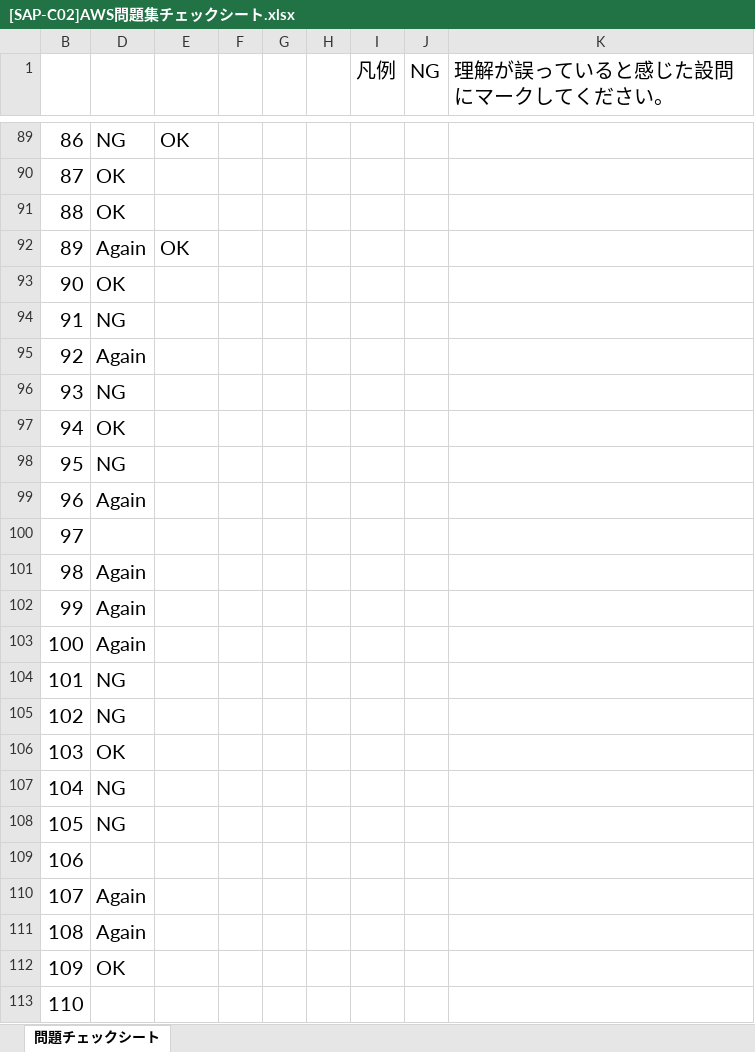
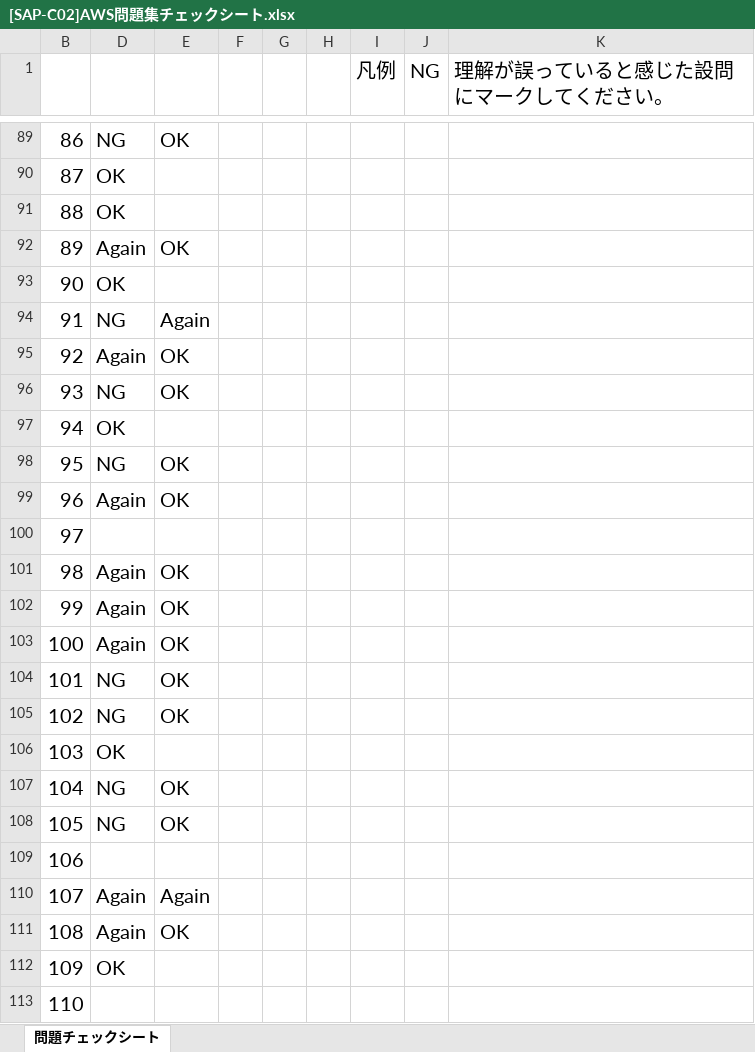
Before and after one commit to souemon/readeing-learning-history, an Excel workbook: work-book/cloudTech/SAP/[SAP-C02]AWS問題集チェックシート.xlsx, sheet 問題チェックシート, drawn as a sheet; only a part is shown, gaps mark what is left out; values as stored, in another font and other column widths than the file's, no borders; conditional formats not drawn; the diff names each change by its address in the sheet, - before the commit and + after, or states it on an @@ line.

Commit message:
[update]20240518

```diff
--- a/work-book/cloudTech/SAP/[SAP-C02]AWS問題集チェックシート.xlsx (sheet 問題チェックシート)
+++ b/work-book/cloudTech/SAP/[SAP-C02]AWS問題集チェックシート.xlsx (sheet 問題チェックシート)
-E94: (empty)
+E94: Again
-E95:E96: (empty)
+E95:E96: OK
-E98:E99: (empty)
+E98:E99: OK
-E101:E105: (empty)
+E101:E105: OK
-E107:E108: (empty)
+E107:E108: OK
-E110: (empty)
+E110: Again
-E111: (empty)
+E111: OK
```
